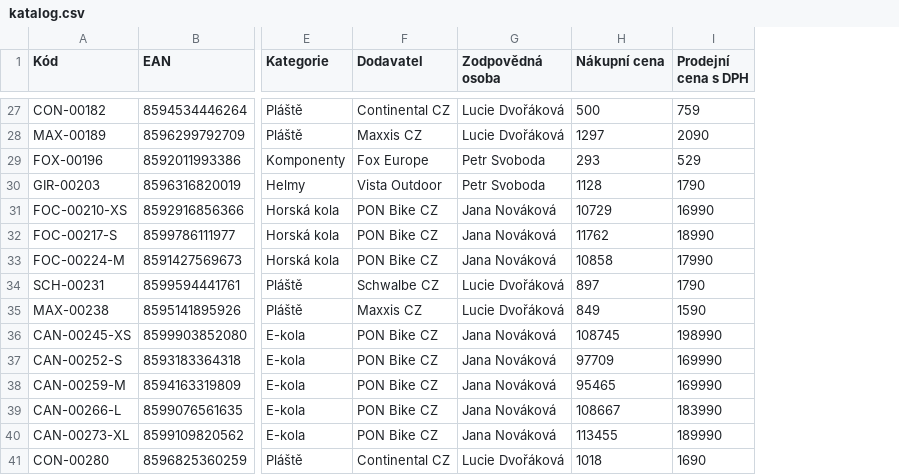
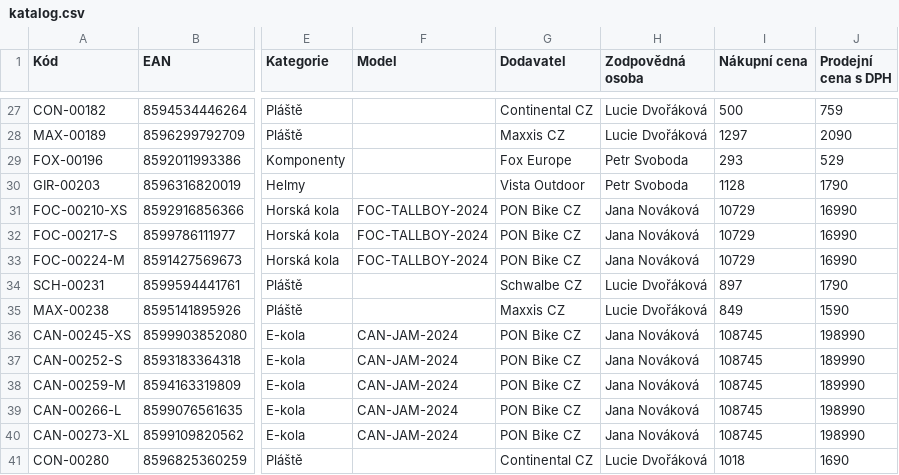
Before and after one commit to ladasuchan1-cmd/Doma, a CSV file: repricing/examples/katalog.csv, drawn as a sheet; only a part is shown, gaps mark what is left out; addresses are those after the commit; the diff covers the shown part only; the diff names each change by its address in the sheet, - before the commit and + after, or states it on an @@ line.

```diff
--- a/repricing/examples/katalog.csv
+++ b/repricing/examples/katalog.csv
+column F (Model), rows 31-40: FOC-TALLBOY-2024 | FOC-TALLBOY-2024 | FOC-TALLBOY-2024 |  |  | CAN-JAM-2024 | CAN-JAM-2024 | CAN-JAM-2024 | CAN-JAM-2024 | CAN-JAM-2024
-I32 (Nákupní cena): 11762
+I32 (Nákupní cena): 10729
-J32 (Prodejní cena s DPH): 18990
+J32 (Prodejní cena s DPH): 16990
-I33 (Nákupní cena): 10858
+I33 (Nákupní cena): 10729
-J33 (Prodejní cena s DPH): 17990
+J33 (Prodejní cena s DPH): 16990
-I37 (Nákupní cena): 97709
+I37 (Nákupní cena): 108745
-J37:J38 (Prodejní cena s DPH): 169990
+J37:J38 (Prodejní cena s DPH): 189990
-I38 (Nákupní cena): 95465
+I38 (Nákupní cena): 108745
-I39 (Nákupní cena): 108667
+I39 (Nákupní cena): 108745
-J39 (Prodejní cena s DPH): 183990
+J39 (Prodejní cena s DPH): 198990
-I40 (Nákupní cena): 113455
+I40 (Nákupní cena): 108745
-J40 (Prodejní cena s DPH): 189990
+J40 (Prodejní cena s DPH): 198990
```
Also changed, not shown: 27 edited cells elsewhere in this file, repricing/examples/konkurence.csv, 50 other files.
